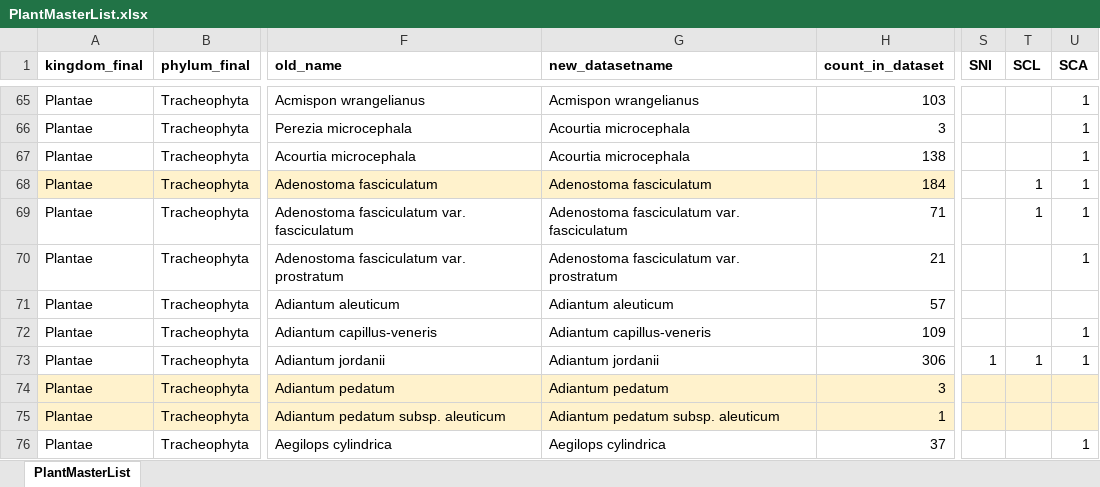
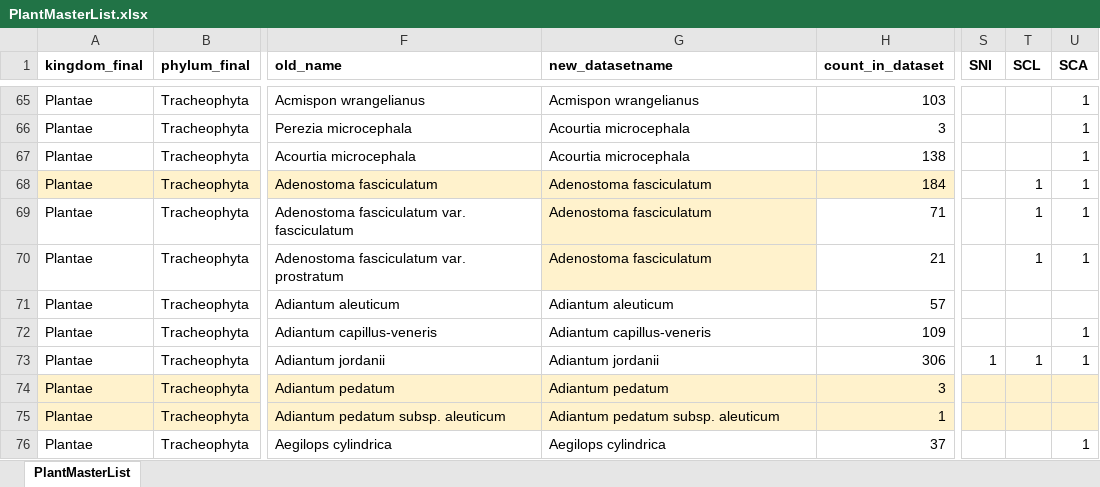
Before and after one commit to megakylie/gapanalysis, an Excel workbook: Josie/Data/PlantMasterList.xlsx, sheet PlantMasterList, drawn as a sheet; only a part is shown, gaps mark what is left out; values as stored, in another font and other column widths than the file's, no borders; the diff names each change by its address in the sheet, - before the commit and + after, or states it on an @@ line.

Commit message:
Fixed issue with plant list.

```diff
--- a/Josie/Data/PlantMasterList.xlsx (sheet PlantMasterList)
+++ b/Josie/Data/PlantMasterList.xlsx (sheet PlantMasterList)
-G69 (new_datasetname): Adenostoma fasciculatum var. fasciculatum
+G69 (new_datasetname): Adenostoma fasciculatum
-G69:G70 fill: none
+G69:G70 fill: #FFF2CC
-G70 (new_datasetname): Adenostoma fasciculatum var. prostratum
+G70 (new_datasetname): Adenostoma fasciculatum
-T70 (SCL): (empty)
+T70 (SCL): 1
```
Also changed, not shown: 1 other file.
